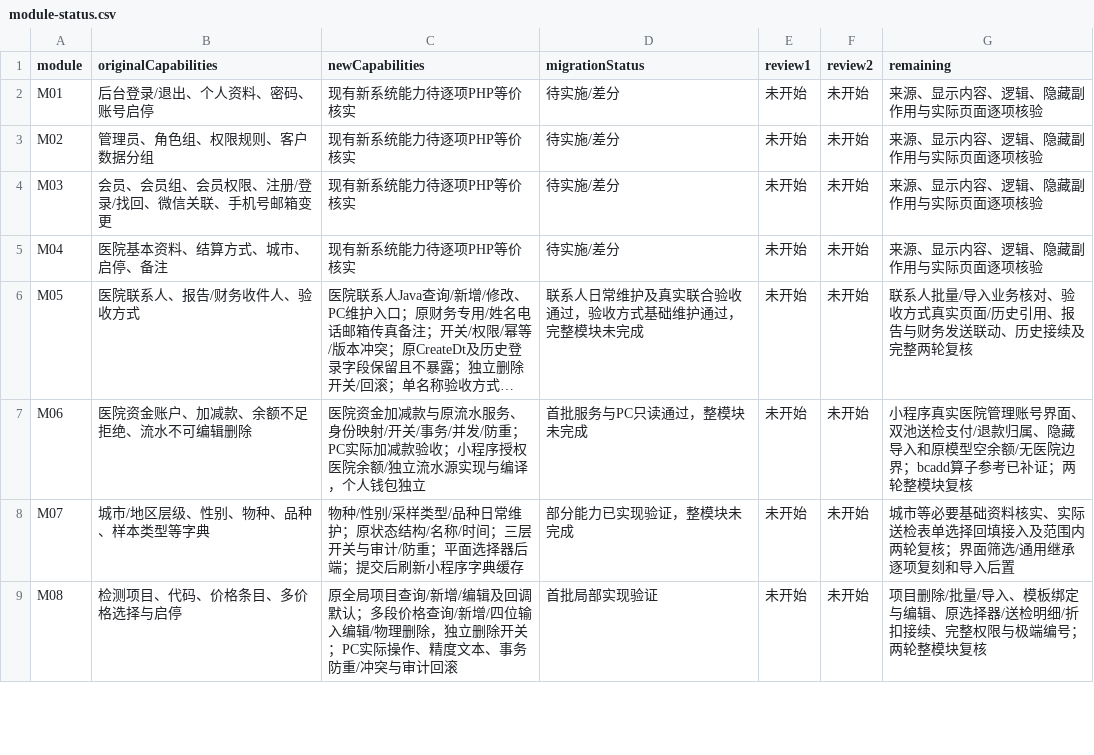
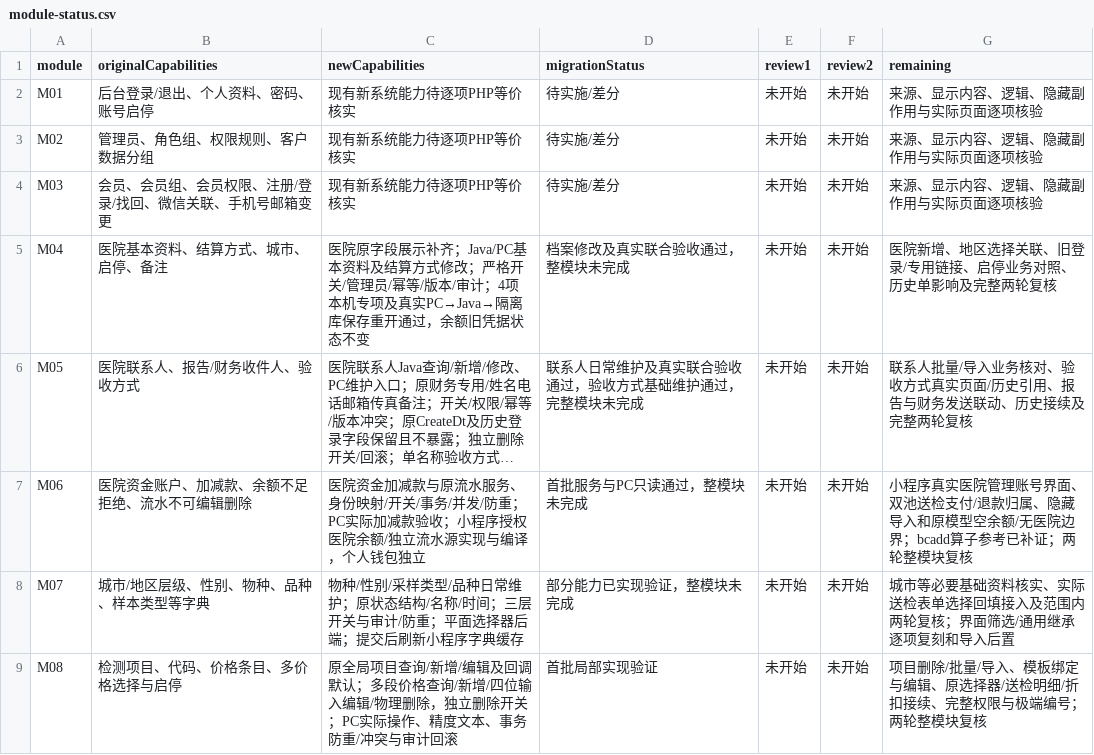
Before and after one commit to gongzhiqiang666-star/petliswx, a CSV file: docs/php-parity/module-status.csv, drawn as a sheet; only a part is shown; long unchanged cells end in …; the diff names each change by its address in the sheet, - before the commit and + after, or states it on an @@ line.

```diff
--- a/docs/php-parity/module-status.csv
+++ b/docs/php-parity/module-status.csv
-C5 (newCapabilities): 现有新系统能力待逐项PHP等价核实
+C5 (newCapabilities): 医院原字段展示补齐；Java/PC基本资料及结算方式修改；严格开关/管理员/幂等/版本/审计；4项本机专项及真实PC→Java→隔离库保存重开通过，余额旧凭据状态不变
-D5 (migrationStatus): 待实施/差分
+D5 (migrationStatus): 档案修改及真实联合验收通过，整模块未完成
-G5 (remaining): 来源、显示内容、逻辑、隐藏副作用与实际页面逐项核验
+G5 (remaining): 医院新增、地区选择关联、旧登录/专用链接、启停业务对照、历史单影响及完整两轮复核
```
Also changed, not shown: 10 other files.
